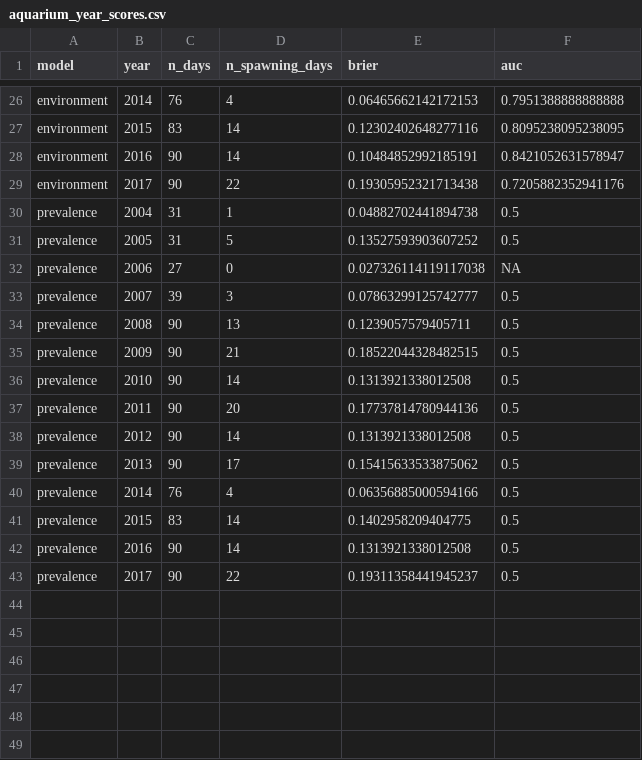
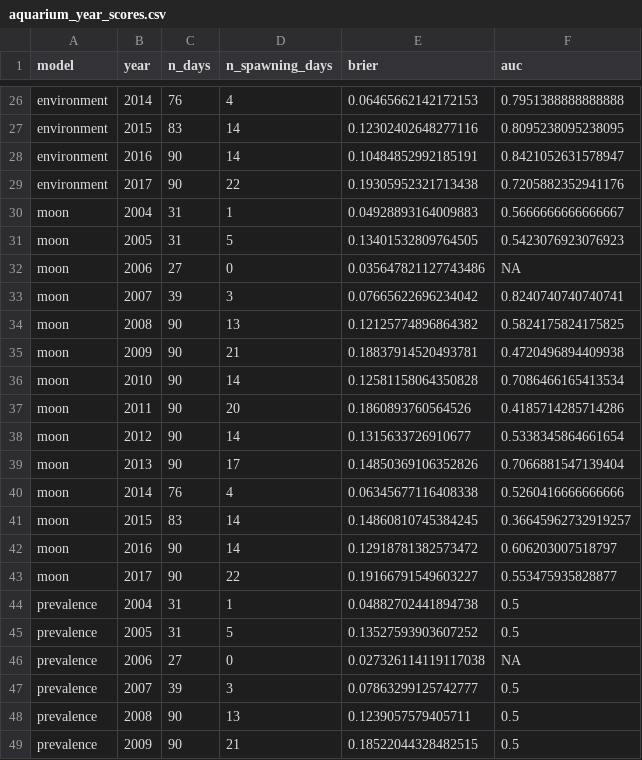
Before and after one commit to atanasovmi/The-Ocean-s-Clock, a CSV file: outputs/tables/aquarium_year_scores.csv, drawn as a sheet; only a part is shown, gaps mark what is left out; the shorter side is filled out with more unchanged rows; the diff covers the shown part only.

```diff
--- a/outputs/tables/aquarium_year_scores.csv
+++ b/outputs/tables/aquarium_year_scores.csv
@@ -29,2 +29,16 @@ environment,2016,90,14,0.10484852992185191,0.8421052631578947
 environment,2017,90,22,0.19305952321713438,0.7205882352941176
+moon,2004,31,1,0.04928893164009883,0.5666666666666667
+moon,2005,31,5,0.13401532809764505,0.5423076923076923
+moon,2006,27,0,0.035647821127743486,NA
+moon,2007,39,3,0.07665622696234042,0.8240740740740741
+moon,2008,90,13,0.12125774896864382,0.5824175824175825
+moon,2009,90,21,0.18837914520493781,0.4720496894409938
+moon,2010,90,14,0.12581158064350828,0.7086466165413534
+moon,2011,90,20,0.1860893760564526,0.4185714285714286
+moon,2012,90,14,0.1315633726910677,0.5338345864661654
+moon,2013,90,17,0.14850369106352826,0.7066881547139404
+moon,2014,76,4,0.06345677116408338,0.5260416666666666
+moon,2015,83,14,0.14860810745384245,0.36645962732919257
+moon,2016,90,14,0.12918781382573472,0.606203007518797
+moon,2017,90,22,0.19166791549603227,0.553475935828877
 prevalence,2004,31,1,0.04882702441894738,0.5
```
Also changed, not shown: 14 added rows elsewhere in this file, outputs/tables/aquarium_calibration.csv, outputs/tables/aquarium_fitting_audit.csv, 36 other files.
